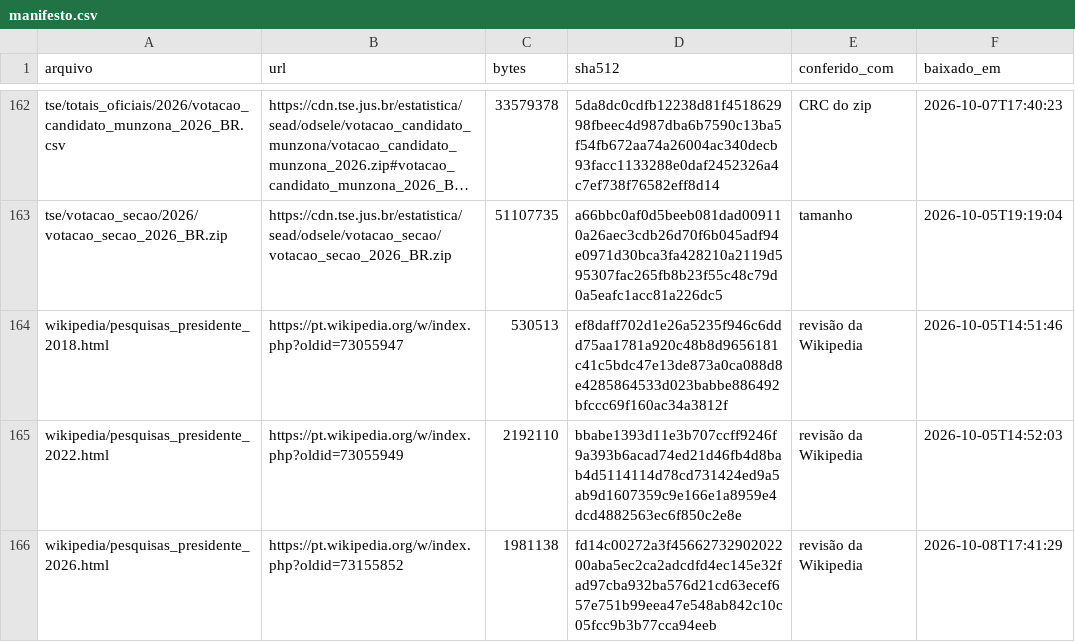
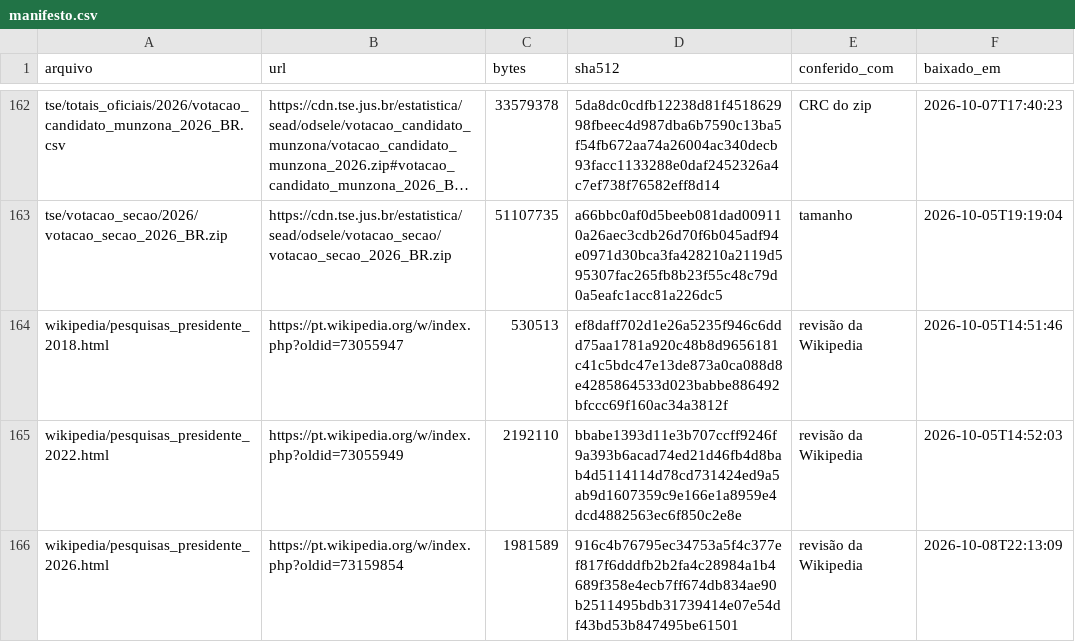
Before and after one commit to robertomsgomide/eleicoes, a CSV file: dados/bruto/manifesto.csv, drawn as a sheet; only a part is shown, gaps mark what is left out; long unchanged cells end in ….

```diff
--- a/dados/bruto/manifesto.csv
+++ b/dados/bruto/manifesto.csv
@@ -165,2 +165,2 @@ wikipedia/pesquisas_presidente_2018.html,https://pt.wikipedia.org/w/index.php?ol
 wikipedia/pesquisas_presidente_2022.html,https://pt.wikipedia.org/w/index.php?oldid=73055949,2192110,bbabe1393d11e3b707ccff9246f9a393b6acad74ed21d46fb4d8bab4d5114114d78cd731424ed9a5ab9d1607359c9e166e1a8959e4dcd4882563ec6f850c2e8e,revisão da Wikipedia,2026-10-05T14:52:03
-wikipedia/pesquisas_presidente_2026.html,https://pt.wikipedia.org/w/index.php?oldid=73155852,1981138,fd14c00272a3f4566273290202200aba5ec2ca2adcdfd4ec145e32fad97cba932ba576d21cd63ecef657e751b99eea47e548ab842c10c05fcc9b3b77cca94eeb,revisão da Wikipedia,2026-10-08T17:41:29
+wikipedia/pesquisas_presidente_2026.html,https://pt.wikipedia.org/w/index.php?oldid=73159854,1981589,916c4b76795ec34753a5f4c377ef817f6dddfb2b2fa4c28984a1b4689f358e4ecb7ff674db834ae90b2511495bdb31739414e07e54df43bd53b847495be61501,revisão da Wikipedia,2026-10-08T22:13:09
```
Also changed, not shown: 4 other files.
